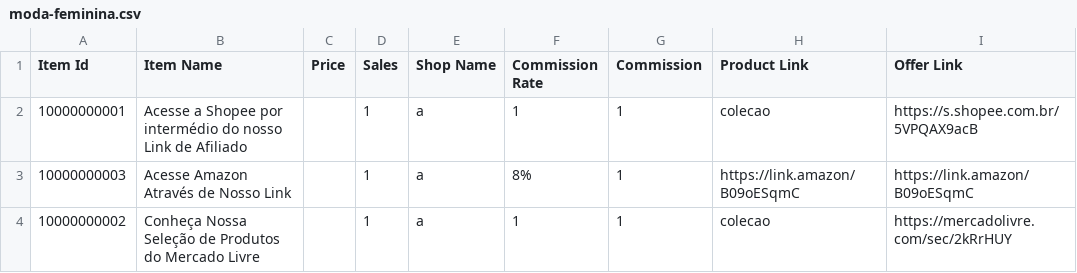
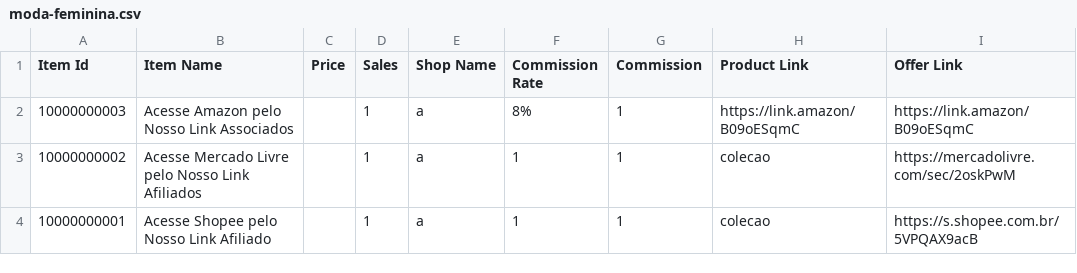
Before and after one commit to MercadimShopp/mercadim-site, a CSV file: data/moda-feminina.csv, drawn as a sheet.

Commit message:
Modify affiliate links in moda-feminina.csv
Updated affiliate links for Amazon, Mercado Livre, and Shopee.

```diff
--- a/data/moda-feminina.csv
+++ b/data/moda-feminina.csv
@@ -1,4 +1,4 @@
 Item Id	Item Name	Price	Sales	Shop Name	Commission Rate	Commission	Product Link	Offer Link
-10000000001	Acesse a Shopee por intermédio do nosso Link de Afiliado 		1	a	1	1	colecao	https://s.shopee.com.br/5VPQAX9acB
-10000000003	Acesse Amazon Através de Nosso Link		1	a	8%	1	https://link.amazon/B09oESqmC	https://link.amazon/B09oESqmC
-10000000002	Conheça Nossa Seleção de Produtos do Mercado Livre		1	a	1	1	colecao	https://mercadolivre.com/sec/2kRrHUY
+10000000003	Acesse Amazon pelo Nosso Link Associados		1	a	8%	1	https://link.amazon/B09oESqmC	https://link.amazon/B09oESqmC
+10000000002	Acesse Mercado Livre pelo Nosso Link Afiliados 		1	a	1	1	colecao	https://mercadolivre.com/sec/2oskPwM
+10000000001	Acesse Shopee pelo Nosso Link Afiliado 		1	a	1	1	colecao	https://s.shopee.com.br/5VPQAX9acB
```
